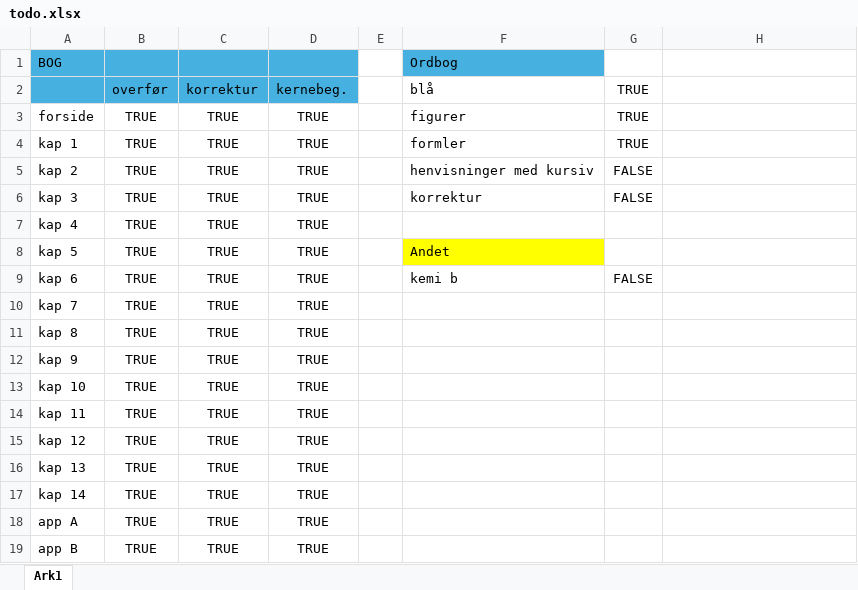
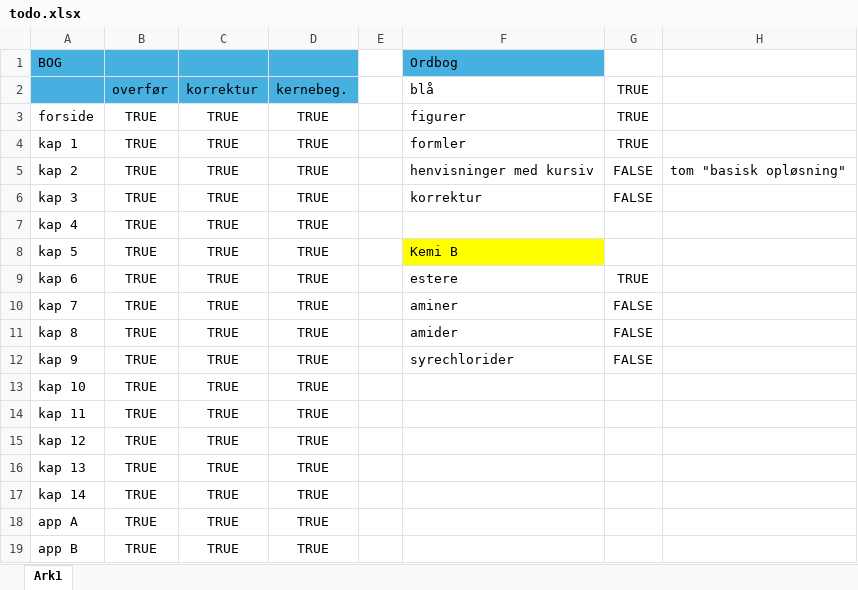
Before and after one commit to henryvest70/henryvest70.github.io, an Excel workbook: todo.xlsx, sheet Ark1, drawn as a sheet; values as stored, in another font and other column widths than the file's, no borders; the diff names each change by its address in the sheet, - before the commit and + after, or states it on an @@ line.

Commit message:
Estere

```diff
--- a/todo.xlsx (sheet Ark1)
+++ b/todo.xlsx (sheet Ark1)
-H5: (empty)
+H5: tom "basisk opløsning"
-F8: Andet
+F8: Kemi B
-F9: kemi b
+F9: estere
-G9: FALSE
+G9: TRUE
-F10: (empty)
+F10: aminer
-G10:G12: (empty)
+G10:G12: FALSE
-F11: (empty)
+F11: amider
-F12: (empty)
+F12: syrechlorider
```
Also changed, not shown: 49 other files.
